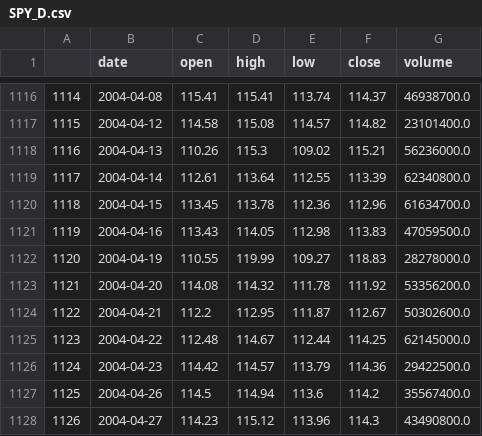
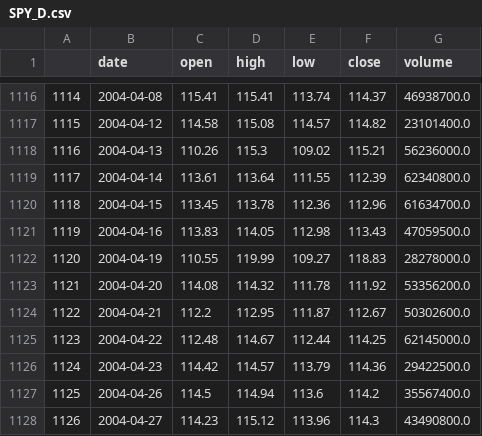
Before and after one commit to zielaskowski/technical-analysis, a CSV file: src/SPY_D.csv, drawn as a sheet; only a part is shown, gaps mark what is left out.

Commit message:
test

```diff
--- a/src/SPY_D.csv
+++ b/src/SPY_D.csv
@@ -1118,5 +1118,5 @@
 1116,2004-04-13,110.26,115.3,109.02,115.21,56236000.0
-1117,2004-04-14,112.61,113.64,112.55,113.39,62340800.0
+1117,2004-04-14,113.61,113.64,111.55,112.39,62340800.0
 1118,2004-04-15,113.45,113.78,112.36,112.96,61634700.0
-1119,2004-04-16,113.43,114.05,112.98,113.83,47059500.0
+1119,2004-04-16,113.83,114.05,112.98,113.43,47059500.0
 1120,2004-04-19,110.55,119.99,109.27,118.83,28278000.0
```
